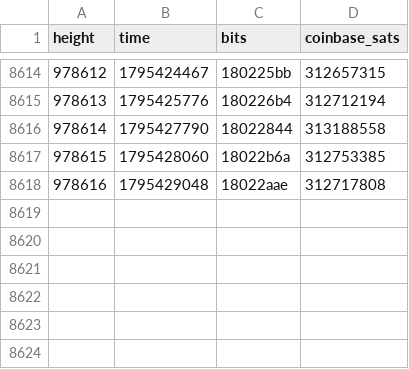
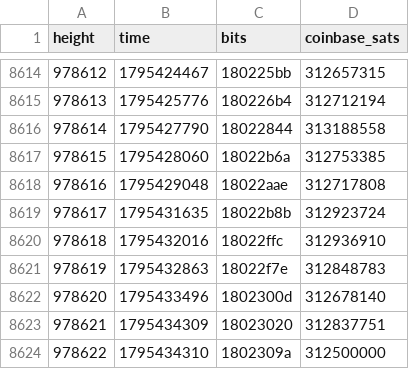
Before and after one commit to bch-gareth/jevons, a CSV file: blocks/0970000.csv, drawn as a sheet; only a part is shown, gaps mark what is left out; the diff names each change by its address in the sheet, - before the commit and + after, or states it on an @@ line.

```diff
--- a/blocks/0970000.csv
+++ b/blocks/0970000.csv
+row 8619: 978617 | 1795431635 | 18022b8b | 312923724
+row 8620: 978618 | 1795432016 | 18022ffc | 312936910
+row 8621: 978619 | 1795432863 | 18022f7e | 312848783
+row 8622: 978620 | 1795433496 | 1802300d | 312678140
+row 8623: 978621 | 1795434309 | 18023020 | 312837751
+row 8624: 978622 | 1795434310 | 1802309a | 312500000
```
Also changed, not shown: bchusd_daily.csv, 2 other files.
